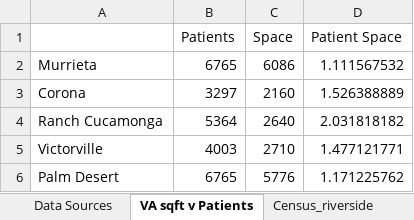
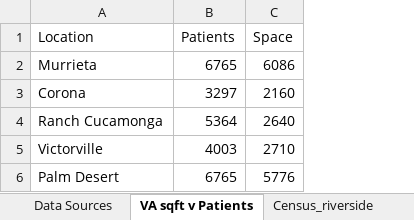
Before and after one commit to Derreckadam/Takano_fellowship, an Excel workbook: Data.xlsx, sheet VA sqft v Patients, drawn as a sheet; values as stored, in another font and other column widths than the file's, no borders; the diff names each change by its address in the sheet, - before the commit and + after, or states it on an @@ line.

```diff
--- a/Data.xlsx (sheet VA sqft v Patients)
+++ b/Data.xlsx (sheet VA sqft v Patients)
-column D (Patient Space), rows 2-6: 1.111567532 | 1.526388889 | 2.031818182 | 1.477121771 | 1.171225762
-A1: (empty)
+A1: Location
```
Also changed, not shown: sheet Vet_census.
